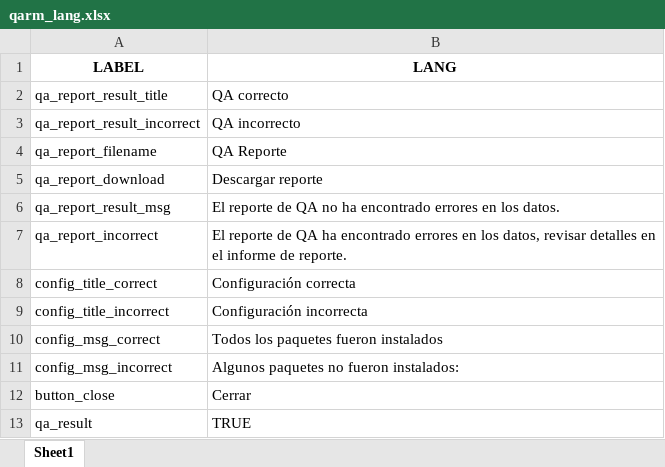
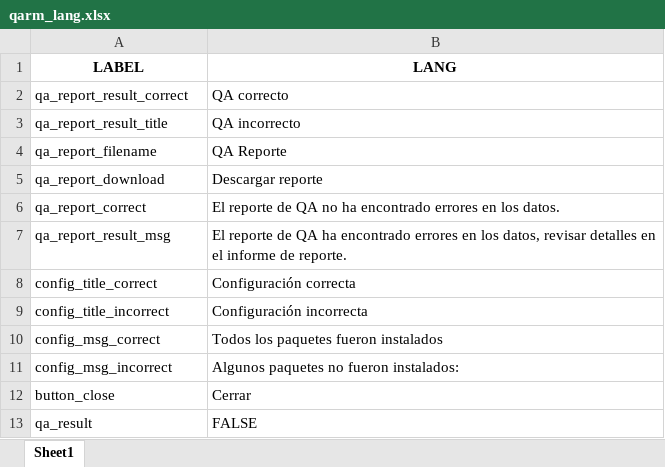
Before and after one commit to IM-Data-PAHO/mr-risk-assessment, an Excel workbook: src/R/Modals/qarm_lang.xlsx, sheet Sheet1, drawn as a sheet; values as stored, in another font and other column widths than the file's, no borders; removed rows and columns are numbered as before the commit, all else as after; the diff names each change by its address in the sheet, - before the commit and + after, or states it on an @@ line.

Commit message:
fixed QA report error with outbreak

```diff
--- a/src/R/Modals/qarm_lang.xlsx (sheet Sheet1)
+++ b/src/R/Modals/qarm_lang.xlsx (sheet Sheet1)
+row 2: qa_report_result_correct | QA correcto
-B3 (LANG): QA correcto
+B3 (LANG): QA incorrecto
-row 3: qa_report_result_incorrect | QA incorrecto
+row 6: qa_report_correct | El reporte de QA no ha encontrado errores en los datos.
-B7 (LANG): …de QA no ha encontrado errores en los datos.
+B7 (LANG): …de QA ha encontrado errores en los datos, revisar detalles en el informe de reporte.
-row 7: qa_report_incorrect | El reporte de QA ha encontrado errores en los datos, revisar detalles en el informe de reporte.
-B13 (LANG): TRUE
+B13 (LANG): FALSE
```
Also changed, not shown: src/Data/country_data.xlsx, 2 other files.
